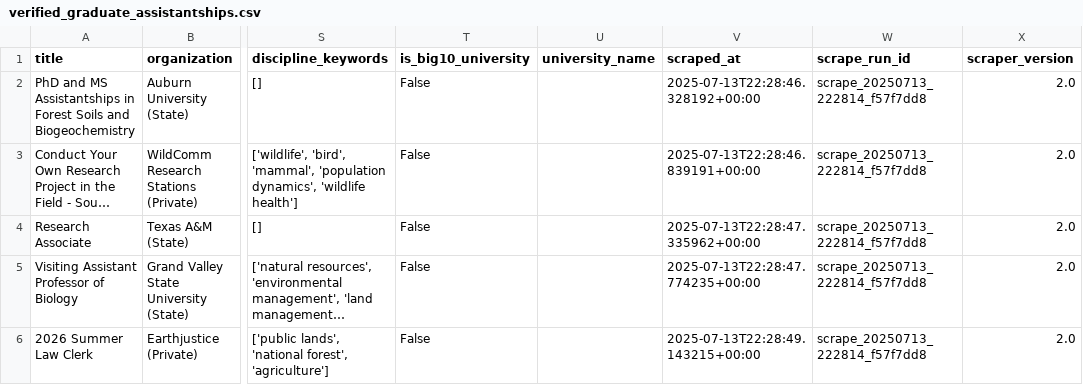
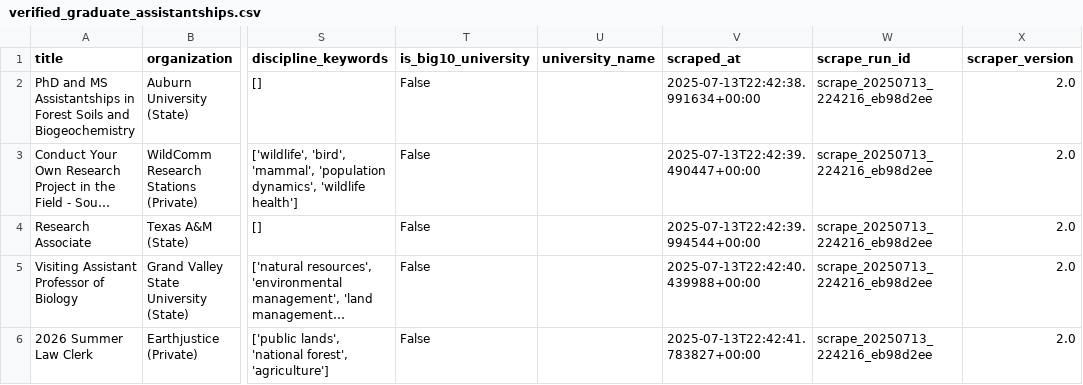
Before and after one commit to chrischizinski/wildlife-grad, a CSV file: data/verified_graduate_assistantships.csv, drawn as a sheet; only a part is shown, gaps mark what is left out; long unchanged cells end in …; the diff names each change by its address in the sheet, - before the commit and + after, or states it on an @@ line.

```diff
--- a/data/verified_graduate_assistantships.csv
+++ b/data/verified_graduate_assistantships.csv
-V2 (scraped_at): 2025-07-13T22:28:46.328192+00:00
+V2 (scraped_at): 2025-07-13T22:42:38.991634+00:00
-W2:W6 (scrape_run_id): scrape_20250713_222814_f57f7dd8
+W2:W6 (scrape_run_id): scrape_20250713_224216_eb98d2ee
-V3 (scraped_at): 2025-07-13T22:28:46.839191+00:00
+V3 (scraped_at): 2025-07-13T22:42:39.490447+00:00
-V4 (scraped_at): 2025-07-13T22:28:47.335962+00:00
+V4 (scraped_at): 2025-07-13T22:42:39.994544+00:00
-V5 (scraped_at): 2025-07-13T22:28:47.774235+00:00
+V5 (scraped_at): 2025-07-13T22:42:40.439988+00:00
-V6 (scraped_at): 2025-07-13T22:28:49.143215+00:00
+V6 (scraped_at): 2025-07-13T22:42:41.783827+00:00
```
Also changed, not shown: 10 other files.
